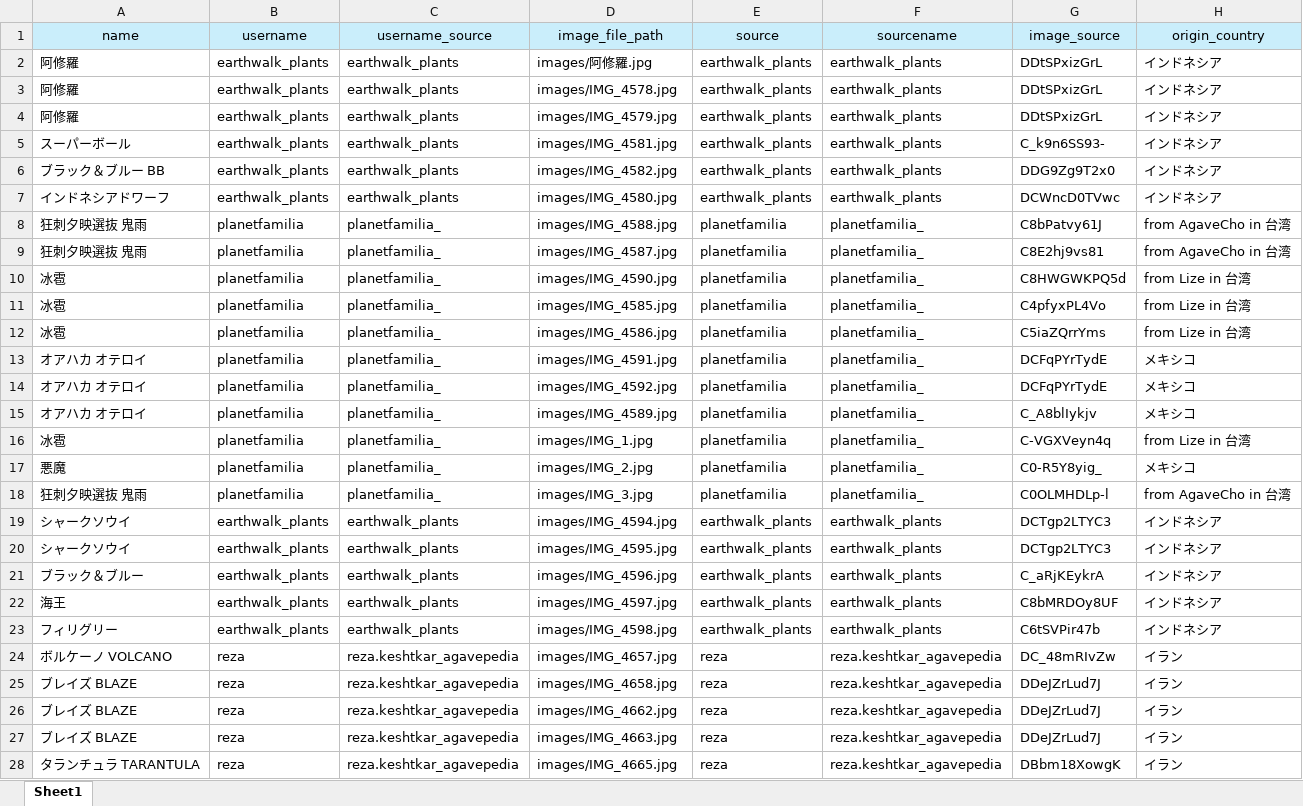
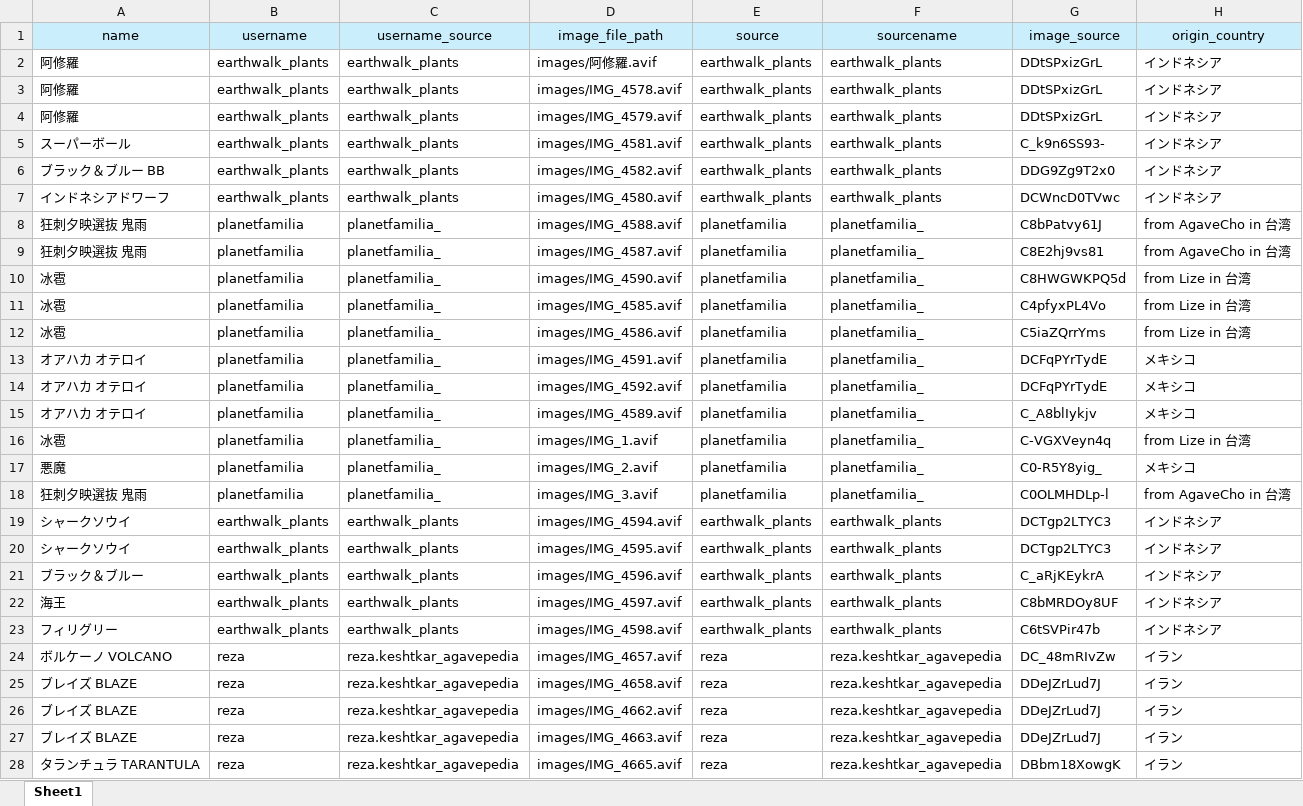
Before and after one commit to IggyRAW/agave-image-search-system, an Excel workbook: src/backend/excel/対応表.xlsx, sheet Sheet1, drawn as a sheet; only a part is shown; values as stored, in another font and other column widths than the file's, no borders; the diff covers the shown part only; the diff names each change by its address in the sheet, - before the commit and + after, or states it on an @@ line.

Commit message:
対応表更新

```diff
--- a/src/backend/excel/対応表.xlsx (sheet Sheet1)
+++ b/src/backend/excel/対応表.xlsx (sheet Sheet1)
-D2 (image_file_path): images/阿修羅.jpg
+D2 (image_file_path): images/阿修羅.avif
-D3 (image_file_path): images/IMG_4578.jpg
+D3 (image_file_path): images/IMG_4578.avif
-D4 (image_file_path): images/IMG_4579.jpg
+D4 (image_file_path): images/IMG_4579.avif
-D5 (image_file_path): images/IMG_4581.jpg
+D5 (image_file_path): images/IMG_4581.avif
-D6 (image_file_path): images/IMG_4582.jpg
+D6 (image_file_path): images/IMG_4582.avif
-D7 (image_file_path): images/IMG_4580.jpg
+D7 (image_file_path): images/IMG_4580.avif
-D8 (image_file_path): images/IMG_4588.jpg
+D8 (image_file_path): images/IMG_4588.avif
-D9 (image_file_path): images/IMG_4587.jpg
+D9 (image_file_path): images/IMG_4587.avif
-D10 (image_file_path): images/IMG_4590.jpg
+D10 (image_file_path): images/IMG_4590.avif
-D11 (image_file_path): images/IMG_4585.jpg
+D11 (image_file_path): images/IMG_4585.avif
-D12 (image_file_path): images/IMG_4586.jpg
+D12 (image_file_path): images/IMG_4586.avif
-D13 (image_file_path): images/IMG_4591.jpg
+D13 (image_file_path): images/IMG_4591.avif
-D14 (image_file_path): images/IMG_4592.jpg
+D14 (image_file_path): images/IMG_4592.avif
-D15 (image_file_path): images/IMG_4589.jpg
+D15 (image_file_path): images/IMG_4589.avif
-D16 (image_file_path): images/IMG_1.jpg
+D16 (image_file_path): images/IMG_1.avif
-D17 (image_file_path): images/IMG_2.jpg
+D17 (image_file_path): images/IMG_2.avif
-D18 (image_file_path): images/IMG_3.jpg
+D18 (image_file_path): images/IMG_3.avif
-D19 (image_file_path): images/IMG_4594.jpg
+D19 (image_file_path): images/IMG_4594.avif
-D20 (image_file_path): images/IMG_4595.jpg
+D20 (image_file_path): images/IMG_4595.avif
-D21 (image_file_path): images/IMG_4596.jpg
+D21 (image_file_path): images/IMG_4596.avif
-D22 (image_file_path): images/IMG_4597.jpg
+D22 (image_file_path): images/IMG_4597.avif
-D23 (image_file_path): images/IMG_4598.jpg
+D23 (image_file_path): images/IMG_4598.avif
-D24 (image_file_path): images/IMG_4657.jpg
+D24 (image_file_path): images/IMG_4657.avif
-D25 (image_file_path): images/IMG_4658.jpg
+D25 (image_file_path): images/IMG_4658.avif
-D26 (image_file_path): images/IMG_4662.jpg
+D26 (image_file_path): images/IMG_4662.avif
-D27 (image_file_path): images/IMG_4663.jpg
+D27 (image_file_path): images/IMG_4663.avif
-D28 (image_file_path): images/IMG_4665.jpg
+D28 (image_file_path): images/IMG_4665.avif
```
Also changed, not shown: 265 edited cells elsewhere in this sheet.
